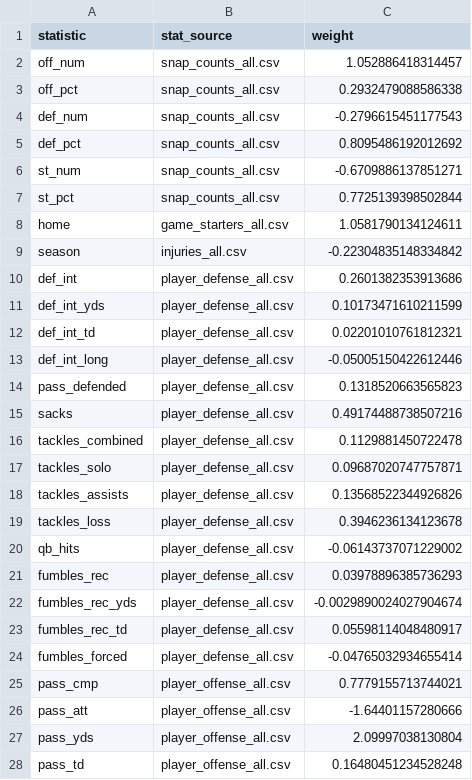
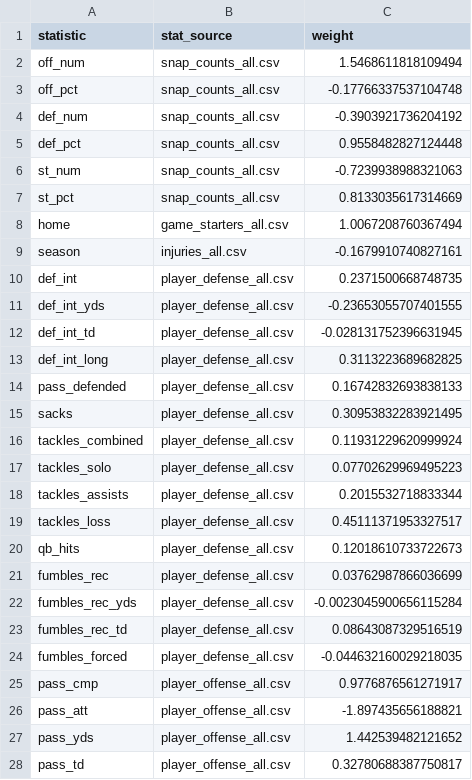
Before and after one commit to brownjrr/nfl_score_prediction, a CSV file: data/stat_weights_overall.csv, drawn as a sheet; only a part is shown; the diff covers the shown part only.

```diff
--- a/data/stat_weights_overall.csv
+++ b/data/stat_weights_overall.csv
@@ -1,28 +1,28 @@
 statistic,stat_source,weight
-off_num,snap_counts_all.csv,1.052886418314457
-off_pct,snap_counts_all.csv,0.2932479088586338
-def_num,snap_counts_all.csv,-0.2796615451177543
-def_pct,snap_counts_all.csv,0.8095486192012692
-st_num,snap_counts_all.csv,-0.6709886137851271
-st_pct,snap_counts_all.csv,0.7725139398502844
-home,game_starters_all.csv,1.0581790134124611
-season,injuries_all.csv,-0.22304835148334842
-def_int,player_defense_all.csv,0.2601382353913686
-def_int_yds,player_defense_all.csv,0.10173471610211599
-def_int_td,player_defense_all.csv,0.02201010761812321
-def_int_long,player_defense_all.csv,-0.05005150422612446
-pass_defended,player_defense_all.csv,0.1318520663565823
-sacks,player_defense_all.csv,0.49174488738507216
-tackles_combined,player_defense_all.csv,0.1129881450722478
-tackles_solo,player_defense_all.csv,0.09687020747757871
-tackles_assists,player_defense_all.csv,0.13568522344926826
-tackles_loss,player_defense_all.csv,0.3946236134123678
-qb_hits,player_defense_all.csv,-0.06143737071229002
-fumbles_rec,player_defense_all.csv,0.03978896385736293
-fumbles_rec_yds,player_defense_all.csv,-0.0029890024027904674
-fumbles_rec_td,player_defense_all.csv,0.05598114048480917
-fumbles_forced,player_defense_all.csv,-0.04765032934655414
-pass_cmp,player_offense_all.csv,0.7779155713744021
-pass_att,player_offense_all.csv,-1.64401157280666
-pass_yds,player_offense_all.csv,2.09997038130804
-pass_td,player_offense_all.csv,0.16480451234528248
+off_num,snap_counts_all.csv,1.5468611818109494
+off_pct,snap_counts_all.csv,-0.17766337537104748
+def_num,snap_counts_all.csv,-0.3903921736204192
+def_pct,snap_counts_all.csv,0.9558482827124448
+st_num,snap_counts_all.csv,-0.7239938988321063
+st_pct,snap_counts_all.csv,0.8133035617314669
+home,game_starters_all.csv,1.0067208760367494
+season,injuries_all.csv,-0.1679910740827161
+def_int,player_defense_all.csv,0.2371500668748735
+def_int_yds,player_defense_all.csv,-0.23653055707401555
+def_int_td,player_defense_all.csv,-0.028131752396631945
+def_int_long,player_defense_all.csv,0.3113223689682825
+pass_defended,player_defense_all.csv,0.16742832693838133
+sacks,player_defense_all.csv,0.30953832283921495
+tackles_combined,player_defense_all.csv,0.11931229620999924
+tackles_solo,player_defense_all.csv,0.07702629969495223
+tackles_assists,player_defense_all.csv,0.2015532718833344
+tackles_loss,player_defense_all.csv,0.45111371953327517
+qb_hits,player_defense_all.csv,0.12018610733722673
+fumbles_rec,player_defense_all.csv,0.03762987866036699
+fumbles_rec_yds,player_defense_all.csv,-0.0023045900656115284
+fumbles_rec_td,player_defense_all.csv,0.08643087329516519
+fumbles_forced,player_defense_all.csv,-0.044632160029218035
+pass_cmp,player_offense_all.csv,0.9776876561271917
+pass_att,player_offense_all.csv,-1.897435656188821
+pass_yds,player_offense_all.csv,1.442539482121652
+pass_td,player_offense_all.csv,0.32780688387750817
```
Also changed, not shown: 43 edited cells elsewhere in this file, data/intermediate/game_rank_matchup.csv, data/output/gradient_boosted_model_output.csv, 7 other files.
